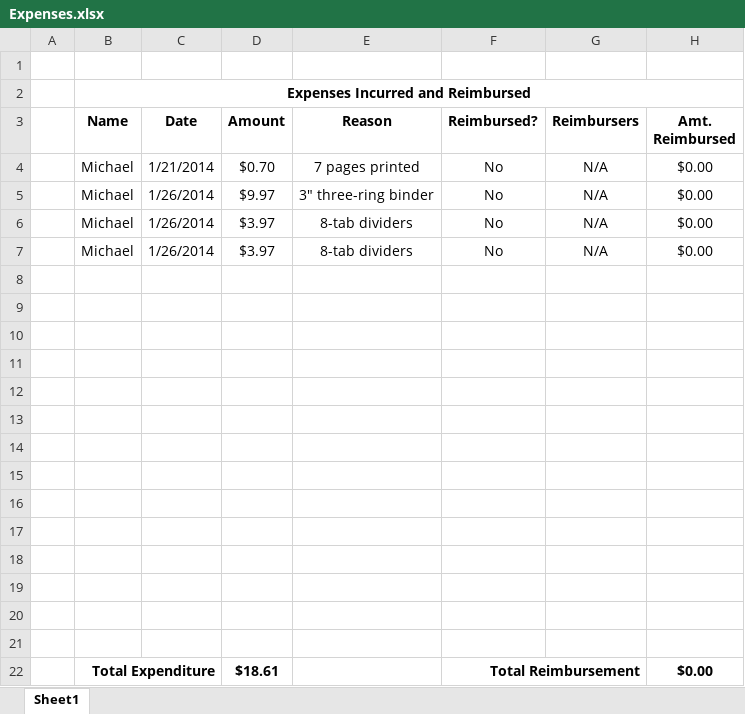
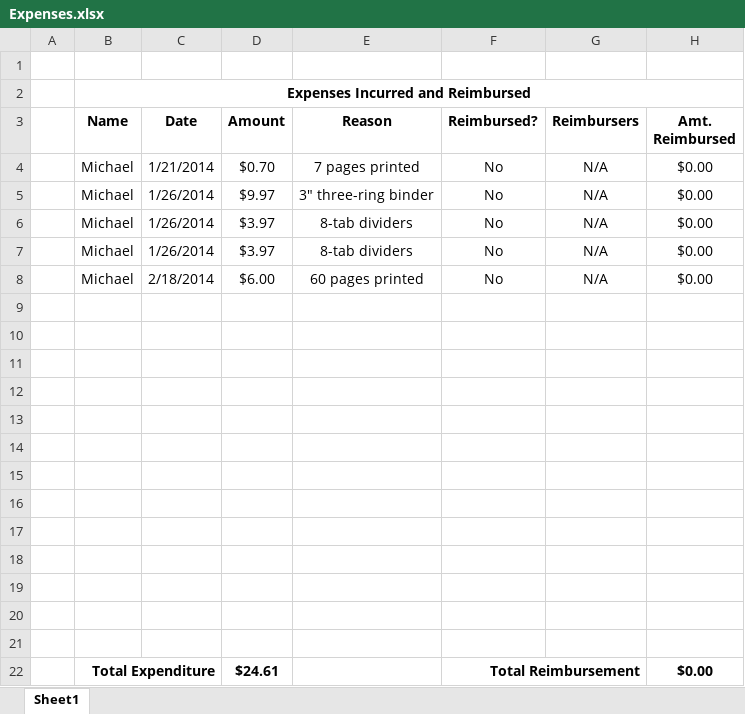
Before and after one commit to thunt1/Tunnel_Snakes, an Excel workbook: Documents/Expenses.xlsx, sheet Sheet1, drawn as a sheet; values as stored, in another font and other column widths than the file's, no borders; removed rows and columns are numbered as before the commit, all else as after; the diff names each change by its address in the sheet, - before the commit and + after, or states it on an @@ line.

Commit message:
Documents -- Expenses
Updated expenses report.

```diff
--- a/Documents/Expenses.xlsx (sheet Sheet1)
+++ b/Documents/Expenses.xlsx (sheet Sheet1)
+row 8:  | Michael | 2/18/2014 | $6.00 | 60 pages printed | No | N/A | $0.00
-row 21: (empty)
-D22 (Amount): $18.61
+D22 (Amount): $24.61
```
